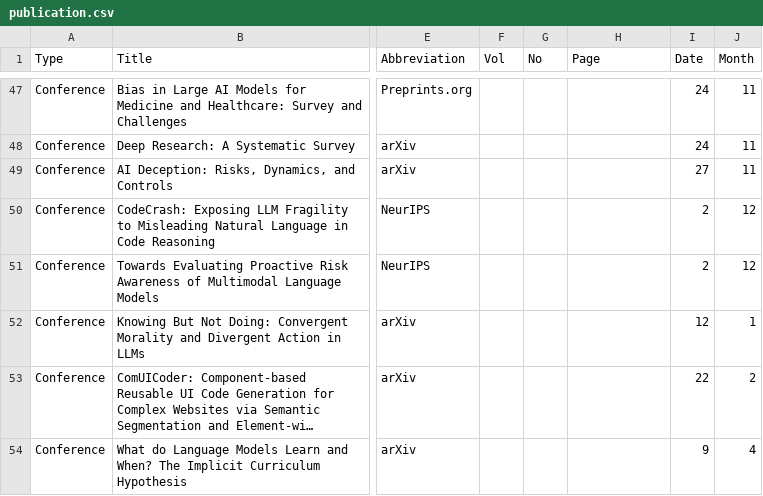
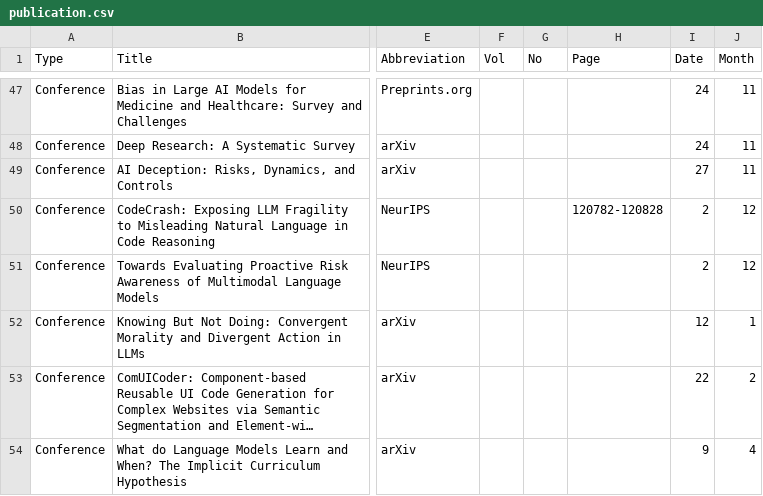
Before and after one commit to penguinnnnn/penguinnnnn.github.io, a CSV file: data/publication.csv, drawn as a sheet; only a part is shown, gaps mark what is left out; long unchanged cells end in …; the diff covers the shown part only; the diff names each change by its address in the sheet, - before the commit and + after, or states it on an @@ line.

```diff
--- a/data/publication.csv
+++ b/data/publication.csv
-H50 (Page): (empty)
+H50 (Page): 120782-120828
```
Also changed, not shown: 2 added rows and 7 edited cells elsewhere in this file, 7 other files.
